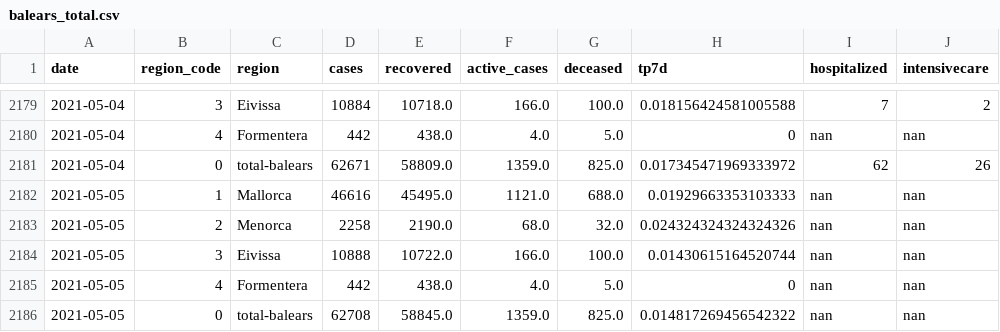
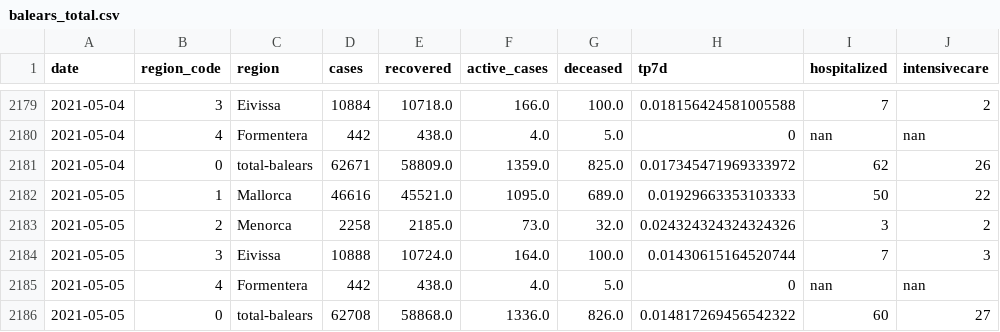
Before and after one commit to jaumeperello/covid_ib, a CSV file: data/balears_total.csv, drawn as a sheet; only a part is shown, gaps mark what is left out.

Commit message:
data auto updated

```diff
--- a/data/balears_total.csv
+++ b/data/balears_total.csv
@@ -2181,6 +2181,6 @@ date,region_code,region,cases,recovered,active_cases,deceased,tp7d,hospitalized,
 2021-05-04,0,total-balears,62671,58809.0,1359.0,825.0,0.017345471969333972,62,26
-2021-05-05,1,Mallorca,46616,45495.0,1121.0,688.0,0.01929663353103333,nan,nan
-2021-05-05,2,Menorca,2258,2190.0,68.0,32.0,0.024324324324324326,nan,nan
-2021-05-05,3,Eivissa,10888,10722.0,166.0,100.0,0.01430615164520744,nan,nan
+2021-05-05,1,Mallorca,46616,45521.0,1095.0,689.0,0.01929663353103333,50,22
+2021-05-05,2,Menorca,2258,2185.0,73.0,32.0,0.024324324324324326,3,2
+2021-05-05,3,Eivissa,10888,10724.0,164.0,100.0,0.01430615164520744,7,3
 2021-05-05,4,Formentera,442,438.0,4.0,5.0,0,nan,nan
-2021-05-05,0,total-balears,62708,58845.0,1359.0,825.0,0.014817269456542322,nan,nan
+2021-05-05,0,total-balears,62708,58868.0,1336.0,826.0,0.014817269456542322,60,27
```
Also changed, not shown: data/eivissa_total.csv, data/menorca_total.csv, 1 other file.
